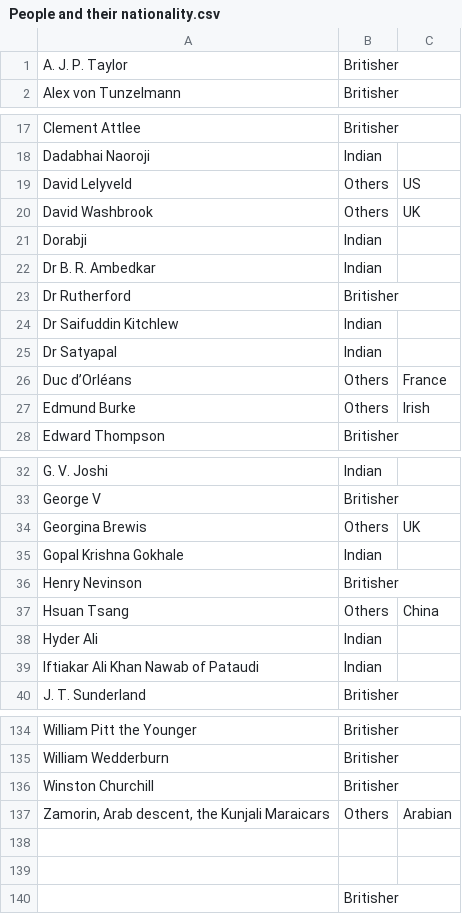
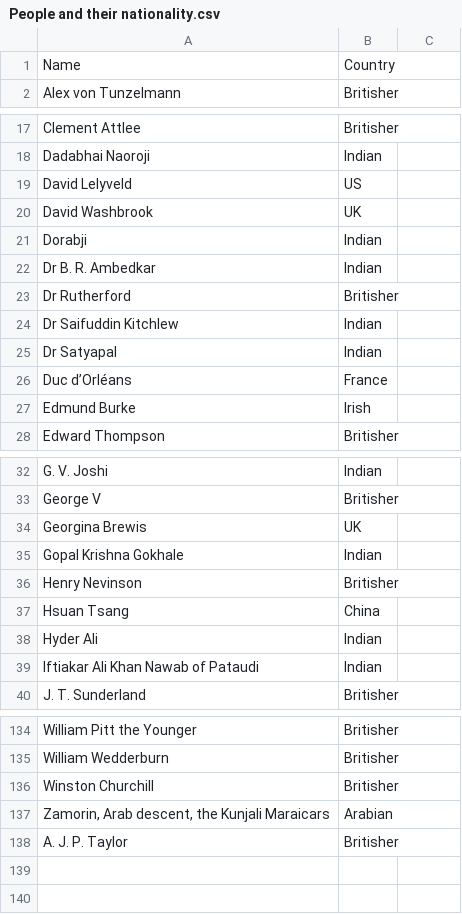
Before and after one commit to SONIBHAWNA/2020-IDC-P3, a CSV file: Asset/People and their nationality.csv, drawn as a sheet; only a part is shown, gaps mark what is left out; the diff covers the shown part only.

Commit message:
Data changes

```diff
--- a/Asset/People and their nationality.csv
+++ b/Asset/People and their nationality.csv
@@ -1 +1 @@
-A. J. P. Taylor,Britisher,
+Name,Country
@@ -19,2 +19,2 @@ Dadabhai Naoroji,Indian,
-David Lelyveld,Others,US
-David Washbrook,Others,UK
+David Lelyveld,US
+David Washbrook,UK
@@ -26,2 +26,2 @@ Dr Satyapal,Indian,
-Duc d’Orléans,Others,France
-Edmund Burke,Others,Irish
+Duc d’Orléans,France
+Edmund Burke,Irish
@@ -34 +34 @@ George V,Britisher,
-Georgina Brewis,Others,UK
+Georgina Brewis,UK
@@ -37 +37 @@ Henry Nevinson,Britisher,
-Hsuan Tsang ,Others,China
+Hsuan Tsang ,China
@@ -138,4 +138,2 @@ Winston Churchill,Britisher,
-"Zamorin, Arab descent, the Kunjali Maraicars",Others,Arabian
-,,
-,,
-,Britisher,
+"Zamorin, Arab descent, the Kunjali Maraicars",Arabian
+A. J. P. Taylor,Britisher
```
Also changed, not shown: 8 edited cells elsewhere in this file, 2 other files.
